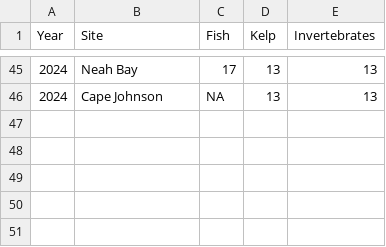
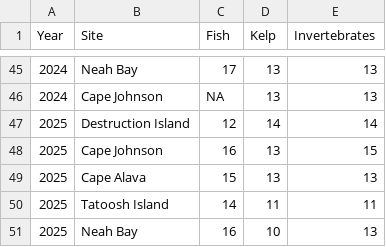
Before and after one commit to nwfsc-cb/OCNMS, a CSV file: _00_Annual-Update/figures/Table-sampling-effort.csv, drawn as a sheet; only a part is shown, gaps mark what is left out; the diff names each change by its address in the sheet, - before the commit and + after, or states it on an @@ line.

```diff
--- a/_00_Annual-Update/figures/Table-sampling-effort.csv
+++ b/_00_Annual-Update/figures/Table-sampling-effort.csv
+row 47: 2025 | Destruction Island | 12 | 14 | 14
+row 48: 2025 | Cape Johnson | 16 | 13 | 15
+row 49: 2025 | Cape Alava | 15 | 13 | 13
+row 50: 2025 | Tatoosh Island | 14 | 11 | 11
+row 51: 2025 | Neah Bay | 16 | 10 | 13
```
Also changed, not shown: _00_Annual-Update/figures/Table-Fish-Adults.csv, _00_Annual-Update/figures/Table-Fish-Juveniles.csv, 9 other files.
